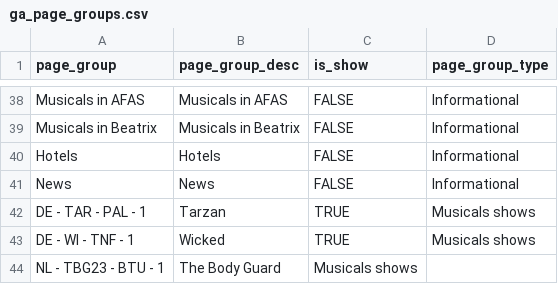
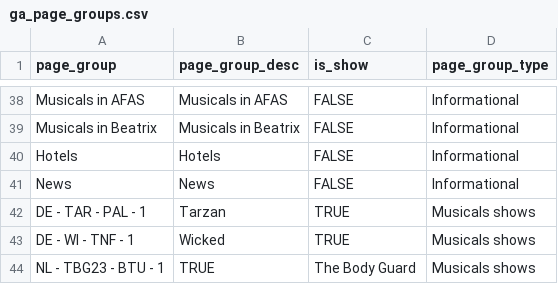
Before and after one commit to Mreishooo/fivetran_dbt, a CSV file: seeds/ga_page_groups.csv, drawn as a sheet; only a part is shown, gaps mark what is left out.

Commit message:
fix

```diff
--- a/seeds/ga_page_groups.csv
+++ b/seeds/ga_page_groups.csv
@@ -43,2 +43,2 @@ DE - TAR - PAL - 1,Tarzan,TRUE,Musicals shows
 DE - WI - TNF - 1,Wicked,TRUE,Musicals shows
-NL - TBG23 - BTU - 1,The Body Guard,Musicals shows
+NL - TBG23 - BTU - 1,TRUE,The Body Guard,Musicals shows
```
